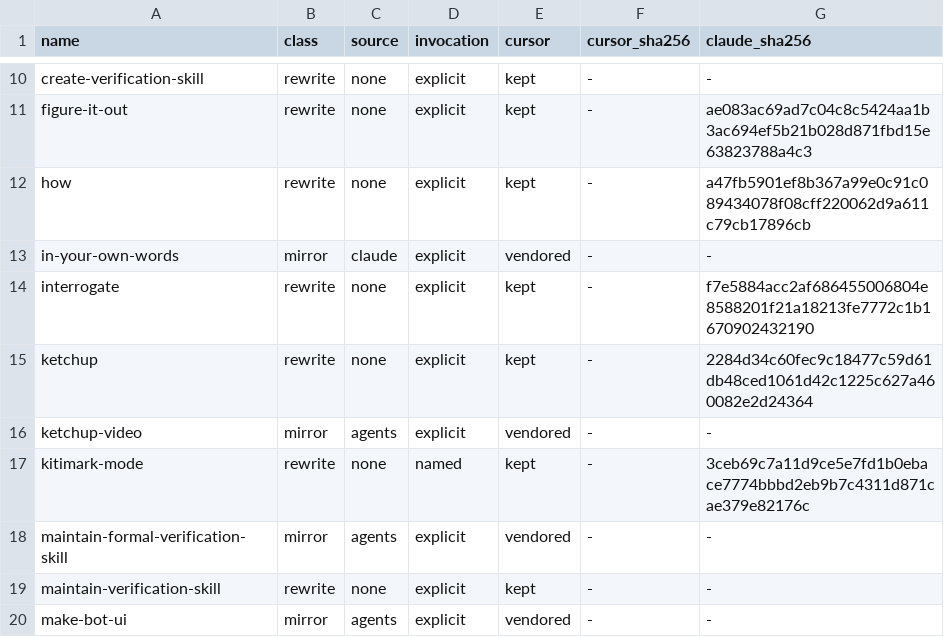
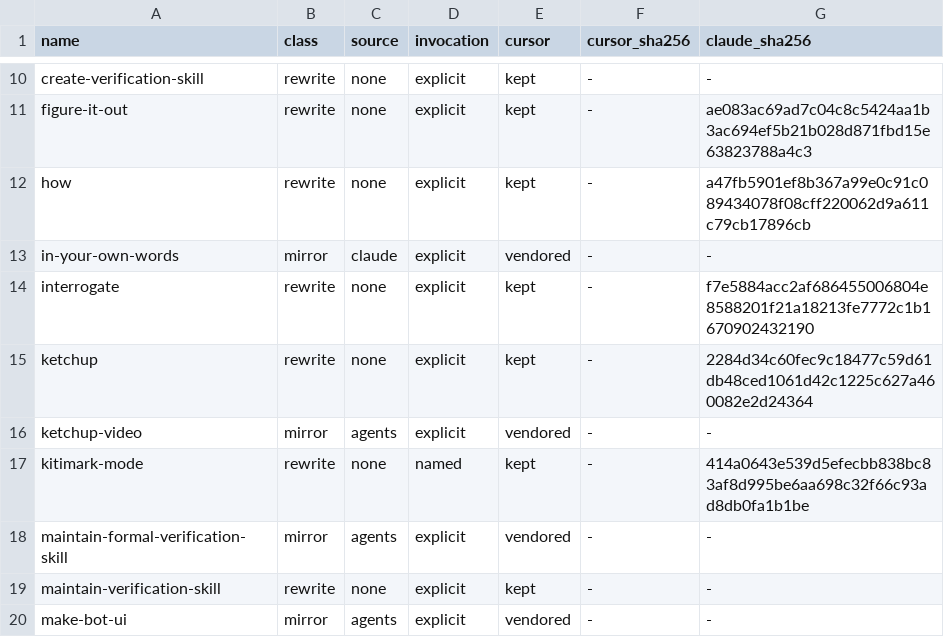
Before and after one commit to kitimark/mitos, a TSV file: .agents/scripts/agents-roster.tsv, drawn as a sheet; only a part is shown, gaps mark what is left out.

```diff
--- a/.agents/scripts/agents-roster.tsv
+++ b/.agents/scripts/agents-roster.tsv
@@ -16,3 +16,3 @@ ketchup	rewrite	none	explicit	kept	-	2284d34c60fec9c18477c59d61db48ced1061d42c12
 ketchup-video	mirror	agents	explicit	vendored	-	-
-kitimark-mode	rewrite	none	named	kept	-	3ceb69c7a11d9ce5e7fd1b0ebace7774bbbd2eb9b7c4311d871cae379e82176c
+kitimark-mode	rewrite	none	named	kept	-	414a0643e539d5efecbb838bc83af8d995be6aa698c32f66c93ad8db0fa1b1be
 maintain-formal-verification-skill	mirror	agents	explicit	vendored	-	-
```
Also changed, not shown: 15 other files.
